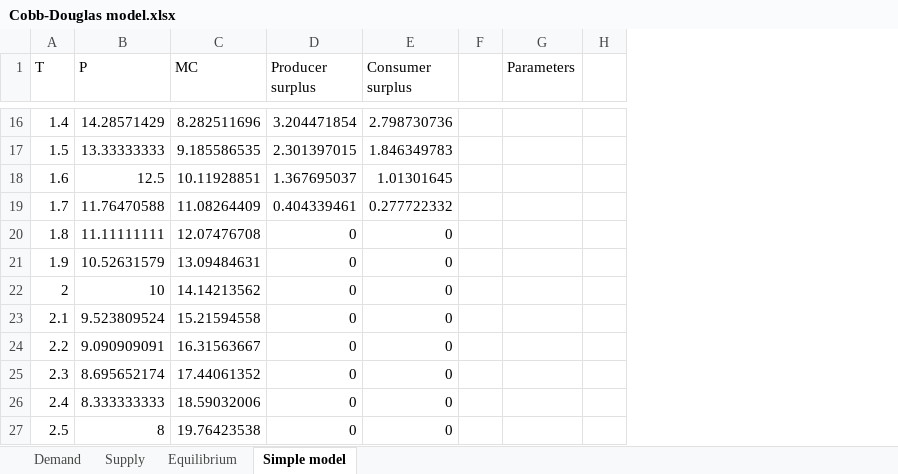
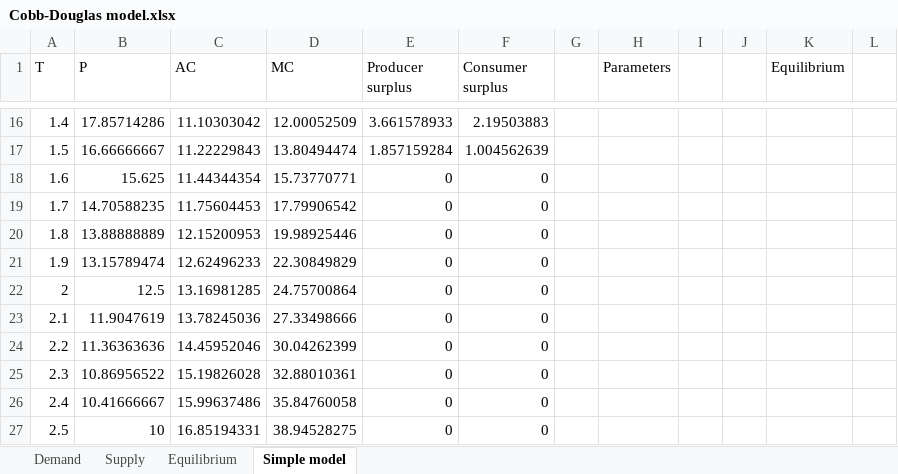
Before and after one commit to eeriknieminen/hotellingmodel, an Excel workbook: Theoretical models/Cobb-Douglas model/Cobb-Douglas model.xlsx, sheet Simple model, drawn as a sheet; only a part is shown, gaps mark what is left out; values as stored, in another font and other column widths than the file's, no borders; charts and pictures not drawn; removed rows and columns are numbered as before the commit, all else as after; the diff covers the shown part only; the diff names each change by its address in the sheet, - before the commit and + after, or states it on an @@ line.

```diff
--- a/Theoretical models/Cobb-Douglas model/Cobb-Douglas model.xlsx (sheet Simple model)
+++ b/Theoretical models/Cobb-Douglas model/Cobb-Douglas model.xlsx (sheet Simple model)
+column C (AC), rows 16-27: 11.10303042 | 11.22229843 | 11.44344354 | 11.75604453 | 12.15200953 | 12.62496233 | 13.16981285 | 13.78245036 | 14.45952046 | 15.19826028 | 15.99637486 | 16.85194331
-column H, empty
+column I, empty
+column J, empty
+column K (Equilibrium), empty
+column L, empty
-B16 (P): 14.28571429
+B16 (P): 17.85714286
-D16 (MC): 8.282511696
+D16 (MC): 12.00052509
-E16 (Producer surplus): 3.204471854
+E16 (Producer surplus): 3.661578933
-F16 (Consumer surplus): 2.798730736
+F16 (Consumer surplus): 2.19503883
-B17 (P): 13.33333333
+B17 (P): 16.66666667
-D17 (MC): 9.185586535
+D17 (MC): 13.80494474
-E17 (Producer surplus): 2.301397015
+E17 (Producer surplus): 1.857159284
-F17 (Consumer surplus): 1.846349783
+F17 (Consumer surplus): 1.004562639
-B18 (P): 12.5
+B18 (P): 15.625
-D18 (MC): 10.11928851
+D18 (MC): 15.73770771
-E18 (Producer surplus): 1.367695037
+E18 (Producer surplus): 0
-F18 (Consumer surplus): 1.01301645
+F18 (Consumer surplus): 0
-B19 (P): 11.76470588
+B19 (P): 14.70588235
-D19 (MC): 11.08264409
+D19 (MC): 17.79906542
-E19 (Producer surplus): 0.404339461
+E19 (Producer surplus): 0
-F19 (Consumer surplus): 0.277722332
+F19 (Consumer surplus): 0
-B20 (P): 11.11111111
+B20 (P): 13.88888889
-D20 (MC): 12.07476708
+D20 (MC): 19.98925446
-B21 (P): 10.52631579
+B21 (P): 13.15789474
-D21 (MC): 13.09484631
+D21 (MC): 22.30849829
-B22 (P): 10
+B22 (P): 12.5
-D22 (MC): 14.14213562
+D22 (MC): 24.75700864
-B23 (P): 9.523809524
+B23 (P): 11.9047619
-D23 (MC): 15.21594558
+D23 (MC): 27.33498666
-B24 (P): 9.090909091
+B24 (P): 11.36363636
-D24 (MC): 16.31563667
+D24 (MC): 30.04262399
-B25 (P): 8.695652174
+B25 (P): 10.86956522
-D25 (MC): 17.44061352
+D25 (MC): 32.88010361
-B26 (P): 8.333333333
+B26 (P): 10.41666667
-D26 (MC): 18.59032006
+D26 (MC): 35.84760058
-B27 (P): 8
+B27 (P): 10
-D27 (MC): 19.76423538
+D27 (MC): 38.94528275
```
Also changed, not shown: 205 edited cells elsewhere in this sheet, sheet Equilibrium, formulas that keep their value, charts or pictures, 1 other file.
